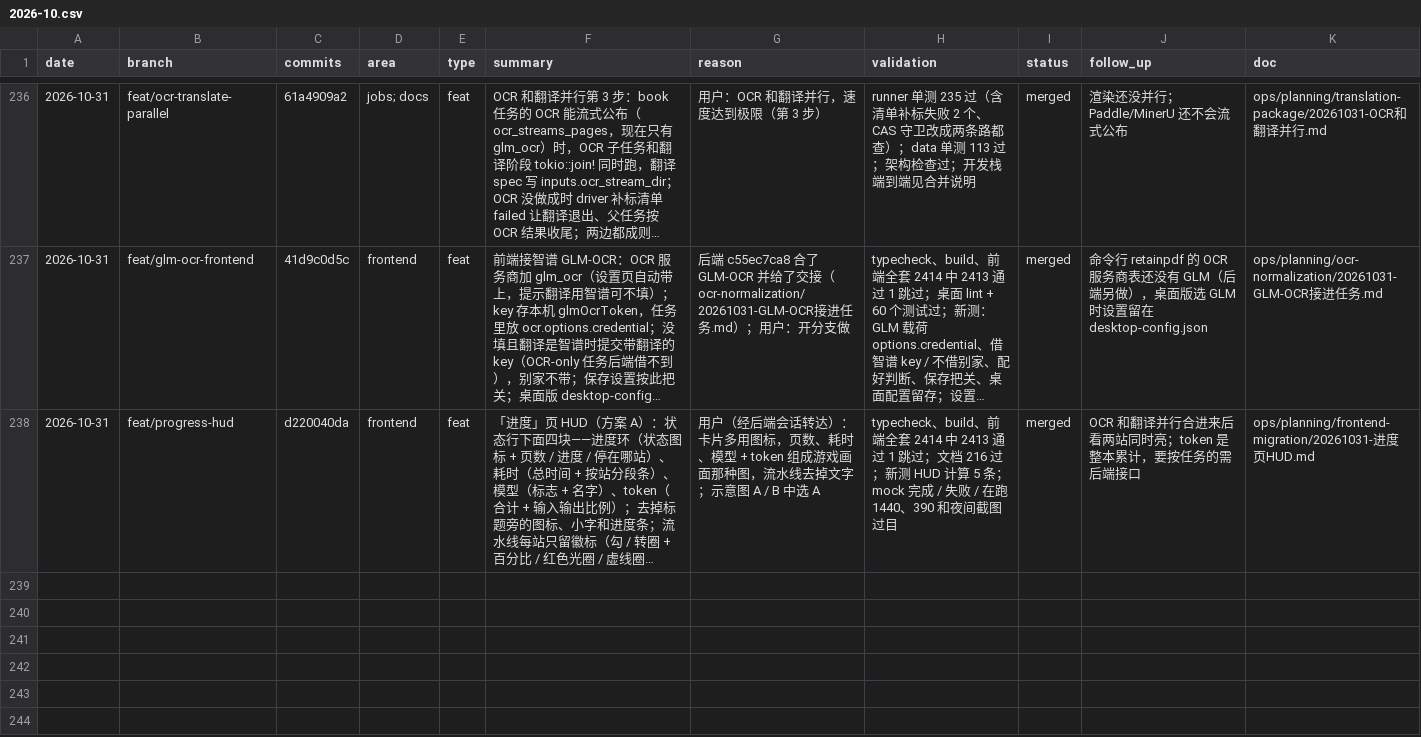
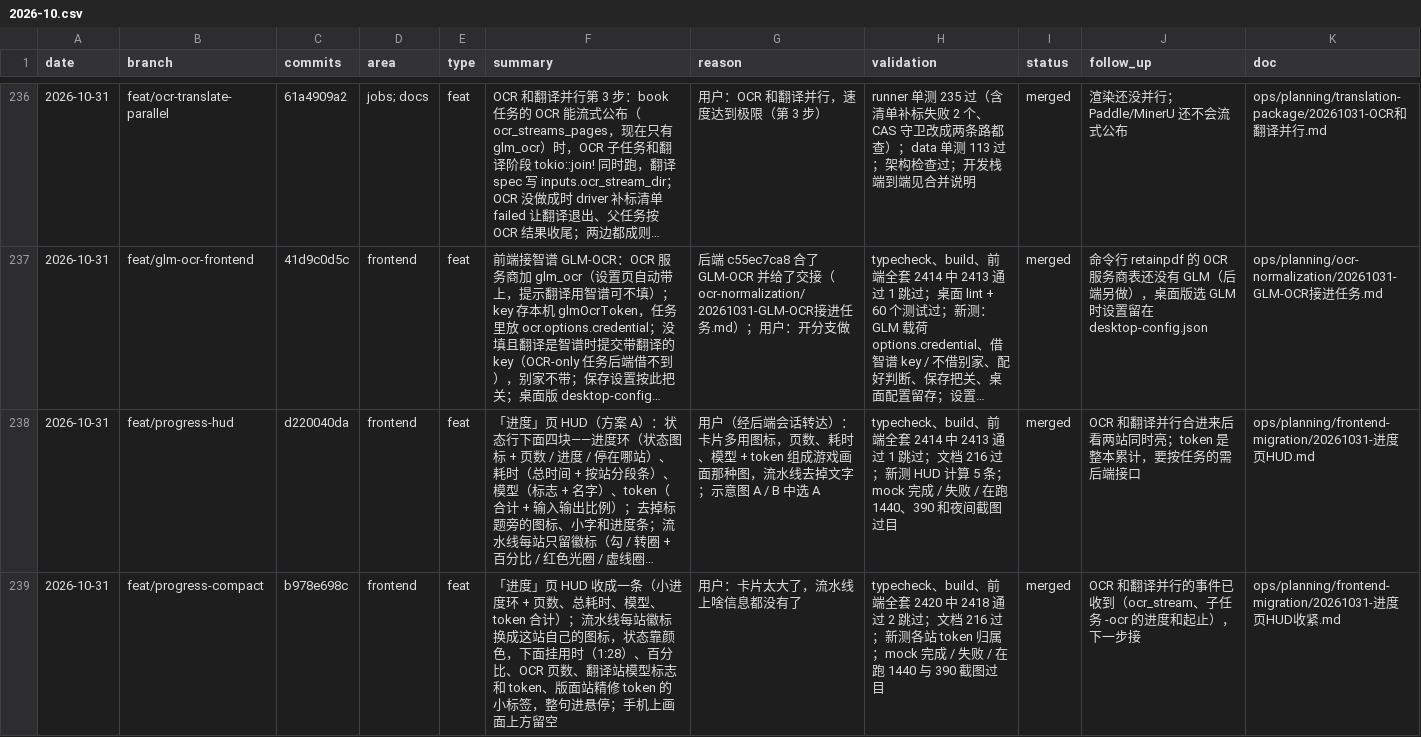
Before and after one commit to wxyhgk/retain-pdf, a CSV file: docs/ops/devlog/2026-10.csv, drawn as a sheet; only a part is shown, gaps mark what is left out; long unchanged cells end in …; the diff names each change by its address in the sheet, - before the commit and + after, or states it on an @@ line.

```diff
--- a/docs/ops/devlog/2026-10.csv
+++ b/docs/ops/devlog/2026-10.csv
+row 239: 2026-10-31 | feat/progress-compact | b978e698c | frontend | feat | 「进度」页 HUD 收成一条（小进度环 + 页数、总耗时、模型、token 合计）；流水线每站徽标换成这站自己的图标，状态靠颜色，下面挂用时（1:28）、百分比、OCR 页数、翻译站模型标志和 token、版面站精修 token 的小标签，整句进悬停；手机上画面上方留空 | 用户：卡片太大了，流水线上啥信息都没有了 | typecheck、build、前端全套 2420 中 2418 通过 2 跳过；文档 216 过；新测各站 token 归属；mock 完成 / 失败 / 在跑 1440 与 390 截图过目 | merged | OCR 和翻译并行的事件已收到（ocr_stream、子任务 -ocr 的进度和起止），下一步接 | ops/planning/frontend-migration/20261031-进度页HUD收紧.md
```
